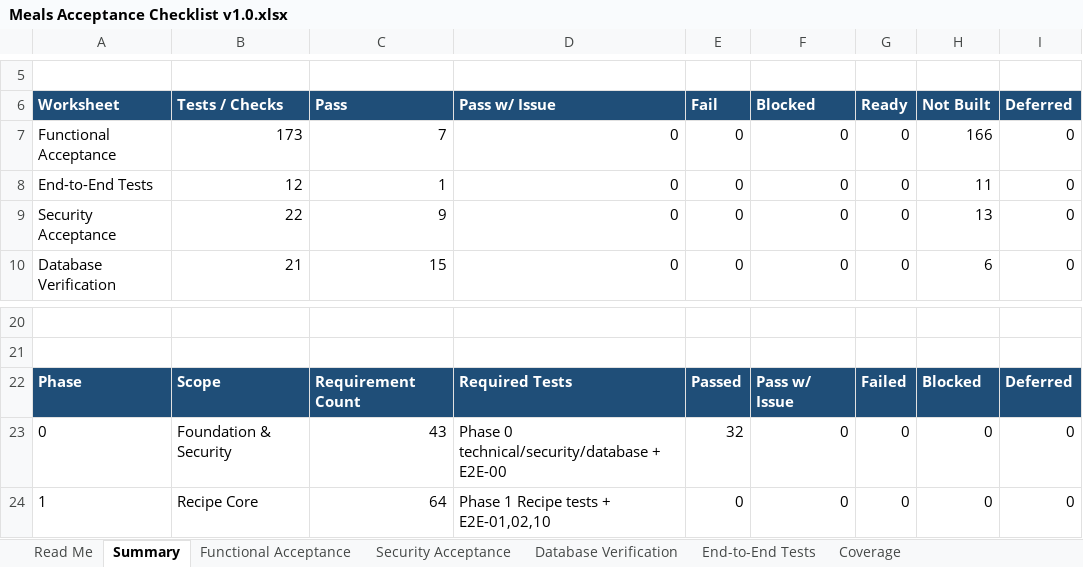
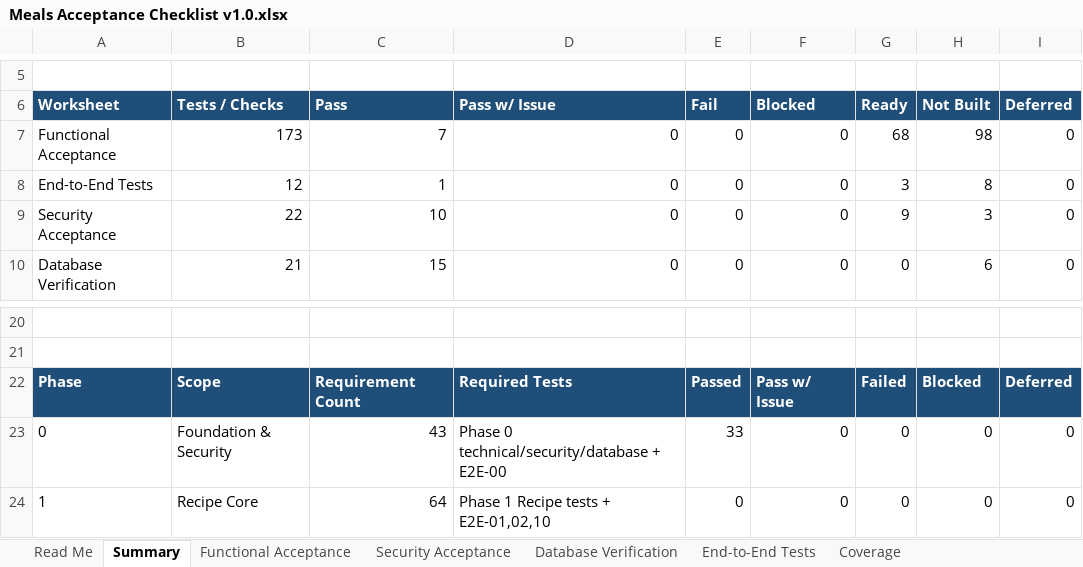
Before and after one commit to wescooper06/HomeMaintenanceApp, an Excel workbook: spec/meals/Meals Acceptance Checklist v1.0.xlsx, sheet Summary, drawn as a sheet; only a part is shown, gaps mark what is left out; values as stored, in another font and other column widths than the file's, no borders; the diff names each change by its address in the sheet, - before the commit and + after, or states it on an @@ line.

```diff
--- a/spec/meals/Meals Acceptance Checklist v1.0.xlsx (sheet Summary)
+++ b/spec/meals/Meals Acceptance Checklist v1.0.xlsx (sheet Summary)
-G7 (Ready): 0
+G7 (Ready): 68
-H7 (Not Built): 166
+H7 (Not Built): 98
-G8 (Ready): 0
+G8 (Ready): 3
-H8 (Not Built): 11
+H8 (Not Built): 8
-C9 (Pass): 9
+C9 (Pass): 10
-G9 (Ready): 0
+G9 (Ready): 9
-H9 (Not Built): 13
+H9 (Not Built): 3
-E23 (Fail): 32
+E23 (Fail): 33
```
Also changed, not shown: sheet Functional Acceptance, sheet Coverage, sheet Security Acceptance, sheet End-to-End Tests, 14 other files.
